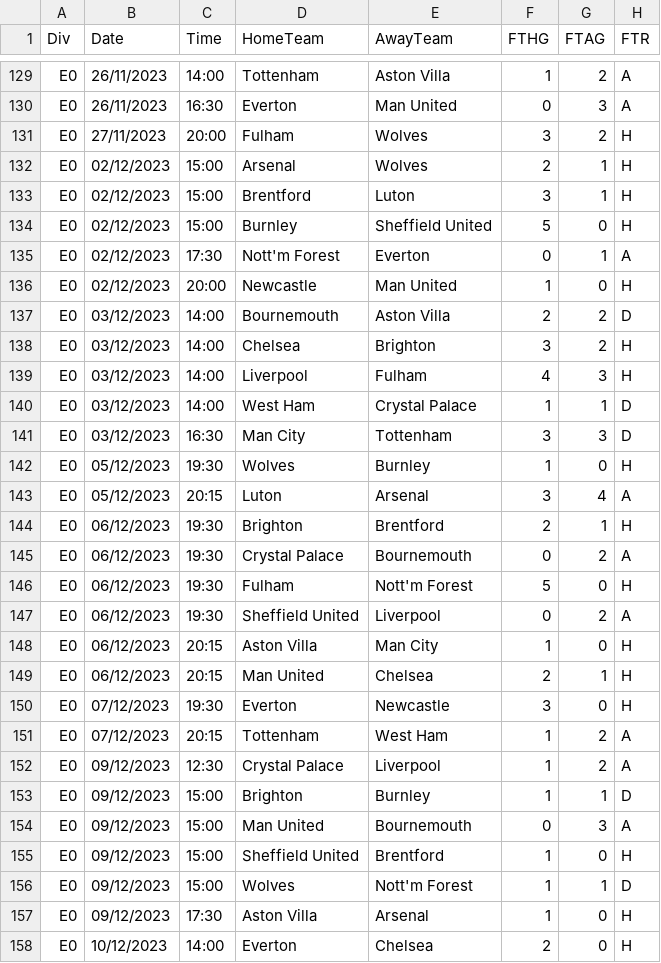
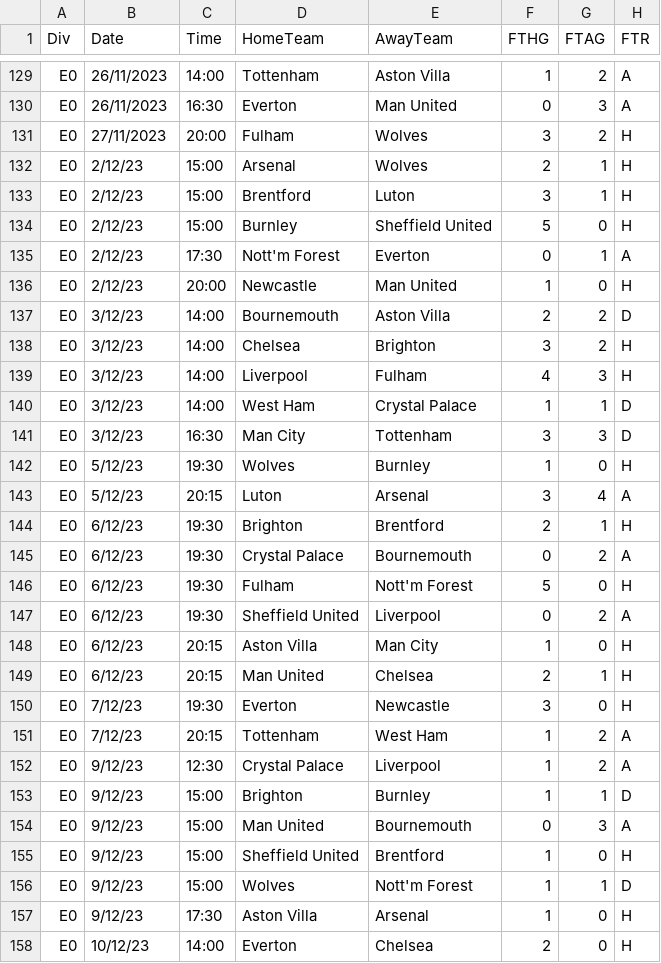
Before and after one commit to dianamatkava/ml-ds-projects, a CSV file: English Premier League/data/E2023-2024.csv, drawn as a sheet; only a part is shown, gaps mark what is left out; the diff covers the shown part only; the diff names each change by its address in the sheet, - before the commit and + after, or states it on an @@ line.

```diff
--- a/English Premier League/data/E2023-2024.csv
+++ b/English Premier League/data/E2023-2024.csv
-B132:B136 (Date): 02/12/2023
+B132:B136 (Date): 2/12/23
-B137:B141 (Date): 03/12/2023
+B137:B141 (Date): 3/12/23
-B142:B143 (Date): 05/12/2023
+B142:B143 (Date): 5/12/23
-B144:B149 (Date): 06/12/2023
+B144:B149 (Date): 6/12/23
-B150:B151 (Date): 07/12/2023
+B150:B151 (Date): 7/12/23
-B152:B157 (Date): 09/12/2023
+B152:B157 (Date): 9/12/23
-B158 (Date): 10/12/2023
+B158 (Date): 10/12/23
```
Also changed, not shown: 138 edited cells elsewhere in this file, 12 other files.
